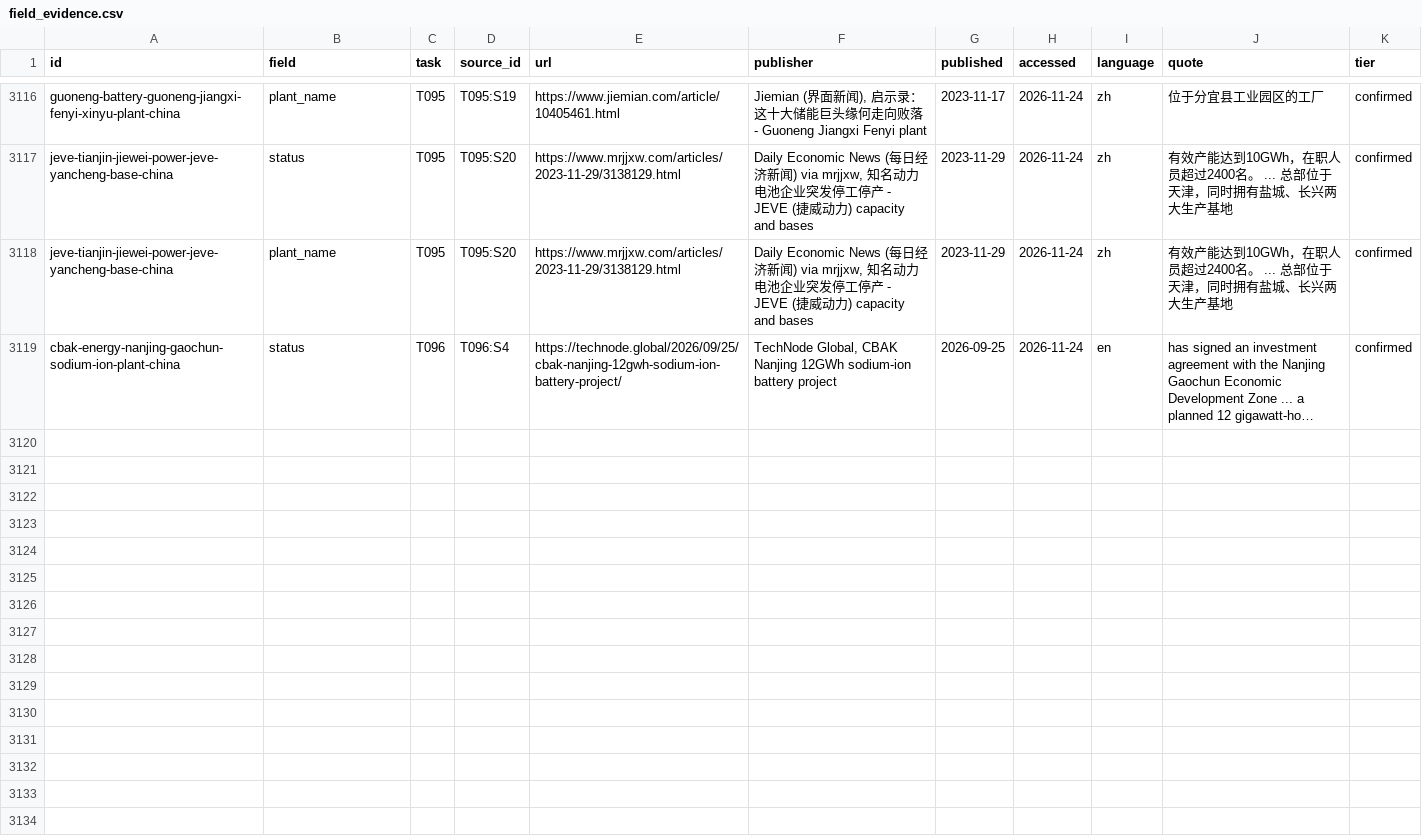
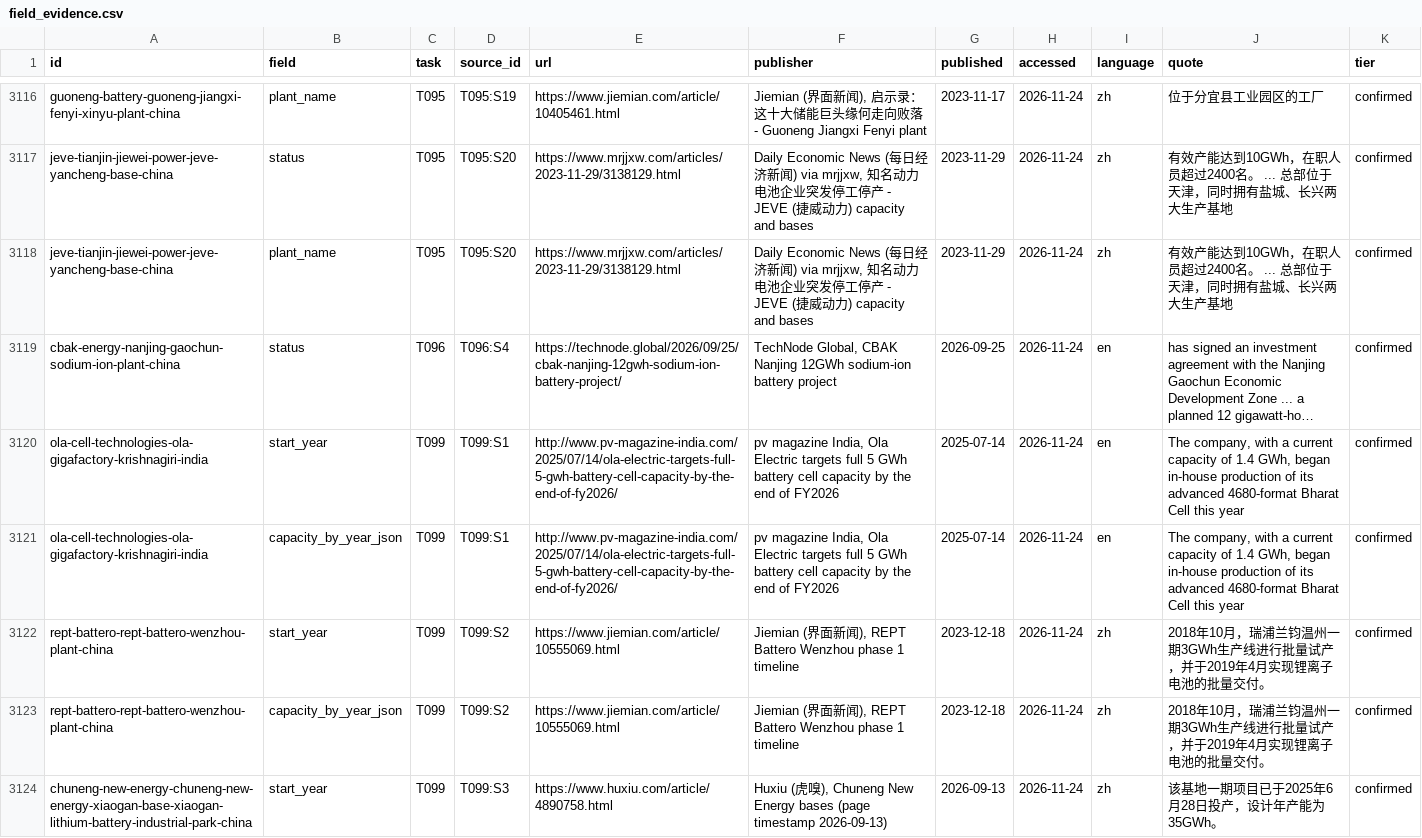
Before and after one commit to dmw24/BatteryFactory, a CSV file: data/field_evidence.csv, drawn as a sheet; only a part is shown, gaps mark what is left out; long unchanged cells end in …; the diff covers the shown part only; the diff names each change by its address in the sheet, - before the commit and + after, or states it on an @@ line.

```diff
--- a/data/field_evidence.csv
+++ b/data/field_evidence.csv
+row 3120: ola-cell-technologies-ola-gigafactory-krishnagiri-india | start_year | T099 | T099:S1 | http://www.pv-magazine-india.com/2025/07/14/ola-electric-targets-full-5-gwh-battery-cell-capacity-by-the-end-of-fy2026/ | pv magazine India, Ola Electric targets full 5 GWh battery cell capacity by the end of FY2026 | 2025-07-14 | 2026-11-24 | en | The company, with a current capacity of 1.4 GWh, began in-house production of its advanced 4680-format Bharat Cell this year | confirmed
+row 3121: ola-cell-technologies-ola-gigafactory-krishnagiri-india | capacity_by_year_json | T099 | T099:S1 | http://www.pv-magazine-india.com/2025/07/14/ola-electric-targets-full-5-gwh-battery-cell-capacity-by-the-end-of-fy2026/ | pv magazine India, Ola Electric targets full 5 GWh battery cell capacity by the end of FY2026 | 2025-07-14 | 2026-11-24 | en | The company, with a current capacity of 1.4 GWh, began in-house production of its advanced 4680-format Bharat Cell this year | confirmed
+row 3122: rept-battero-rept-battero-wenzhou-plant-china | start_year | T099 | T099:S2 | https://www.jiemian.com/article/10555069.html | Jiemian (界面新闻), REPT Battero Wenzhou phase 1 timeline | 2023-12-18 | 2026-11-24 | zh | 2018年10月，瑞浦兰钧温州一期3GWh生产线进行批量试产，并于2019年4月实现锂离子电池的批量交付。 | confirmed
+row 3123: rept-battero-rept-battero-wenzhou-plant-china | capacity_by_year_json | T099 | T099:S2 | https://www.jiemian.com/article/10555069.html | Jiemian (界面新闻), REPT Battero Wenzhou phase 1 timeline | 2023-12-18 | 2026-11-24 | zh | 2018年10月，瑞浦兰钧温州一期3GWh生产线进行批量试产，并于2019年4月实现锂离子电池的批量交付。 | confirmed
+row 3124: chuneng-new-energy-chuneng-new-energy-xiaogan-base-xiaogan-lithium-battery-industrial-park-china | start_year | T099 | T099:S3 | https://www.huxiu.com/article/4890758.html | Huxiu (虎嗅), Chuneng New Energy bases (page timestamp 2026-09-13) | 2026-09-13 | 2026-11-24 | zh | 该基地一期项目已于2025年6月28日投产，设计年产能为35GWh。 | confirmed
```
Also changed, not shown: 5 added rows elsewhere in this file, capacity_by_year.csv, capacity_by_year_e.csv, 5 other files.
